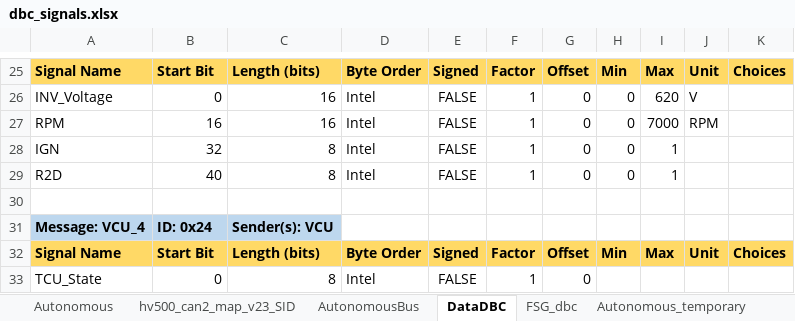
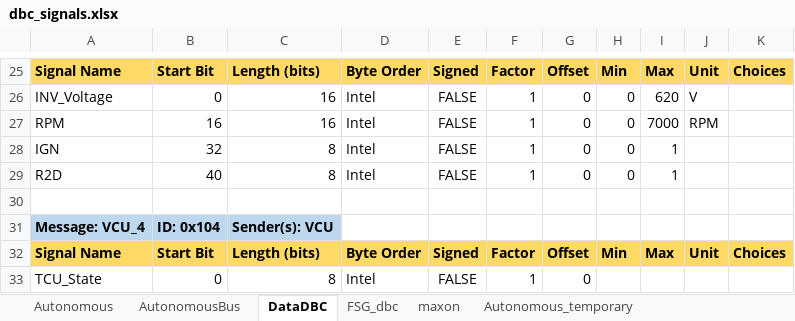
Before and after one commit to FSLART/CAN_DBC, an Excel workbook: dbc_signals.xlsx, sheet DataDBC, drawn as a sheet; only a part is shown, gaps mark what is left out; values as stored, in another font and other column widths than the file's, no borders; the diff covers the shown part only; the diff names each change by its address in the sheet, - before the commit and + after, or states it on an @@ line.

```diff
--- a/dbc_signals.xlsx (sheet DataDBC)
+++ b/dbc_signals.xlsx (sheet DataDBC)
-sheet tab: hv500_can2_map_v23_SID
+sheet tab: maxon
-B31: ID: 0x24
+B31: ID: 0x104
```
Also changed, not shown: 7 edited cells elsewhere in this sheet, 12 other files.
